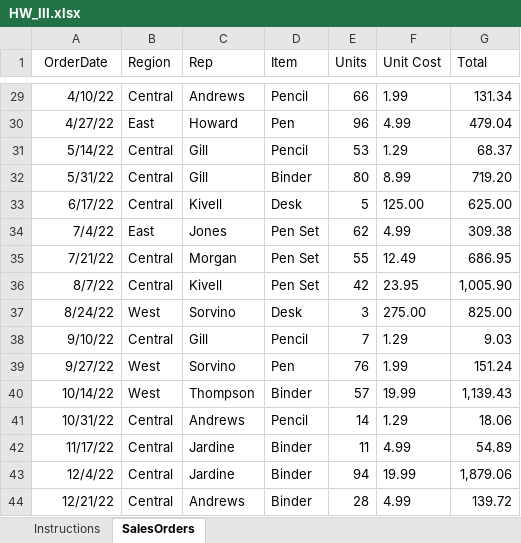
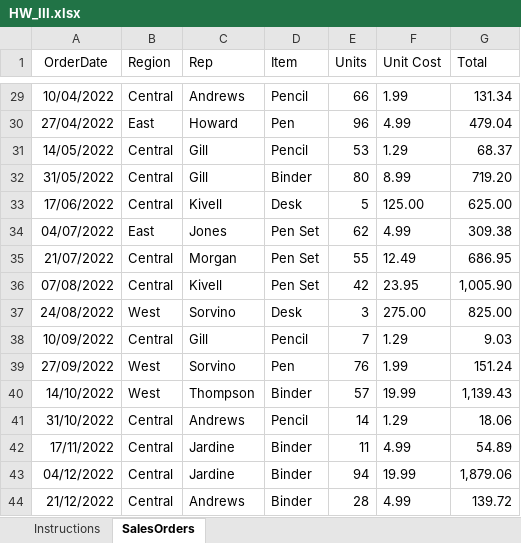
Before and after one commit to VivekSoren/ELL824_Assignment_3, an Excel workbook: HW_III.xlsx, sheet SalesOrders, drawn as a sheet; only a part is shown, gaps mark what is left out; values as stored, in another font and other column widths than the file's, no borders; table styles not drawn; the diff covers the shown part only; the diff names each change by its address in the sheet, - before the commit and + after, or states it on an @@ line.

Commit message:
Updated the dates

```diff
--- a/HW_III.xlsx (sheet SalesOrders)
+++ b/HW_III.xlsx (sheet SalesOrders)
-A29 (OrderDate): 4/10/22
+A29 (OrderDate): 10/04/2022
-A30 (OrderDate): 4/27/22
+A30 (OrderDate): 27/04/2022
-A31 (OrderDate): 5/14/22
+A31 (OrderDate): 14/05/2022
-A32 (OrderDate): 5/31/22
+A32 (OrderDate): 31/05/2022
-A33 (OrderDate): 6/17/22
+A33 (OrderDate): 17/06/2022
-A34 (OrderDate): 7/4/22
+A34 (OrderDate): 04/07/2022
-A35 (OrderDate): 7/21/22
+A35 (OrderDate): 21/07/2022
-A36 (OrderDate): 8/7/22
+A36 (OrderDate): 07/08/2022
-A37 (OrderDate): 8/24/22
+A37 (OrderDate): 24/08/2022
-A38 (OrderDate): 9/10/22
+A38 (OrderDate): 10/09/2022
-A39 (OrderDate): 9/27/22
+A39 (OrderDate): 27/09/2022
-A40 (OrderDate): 10/14/22
+A40 (OrderDate): 14/10/2022
-A41 (OrderDate): 10/31/22
+A41 (OrderDate): 31/10/2022
-A42 (OrderDate): 11/17/22
+A42 (OrderDate): 17/11/2022
-A43 (OrderDate): 12/4/22
+A43 (OrderDate): 04/12/2022
-A44 (OrderDate): 12/21/22
+A44 (OrderDate): 21/12/2022
```
Also changed, not shown: 27 edited cells elsewhere in this sheet, 2 other files.
